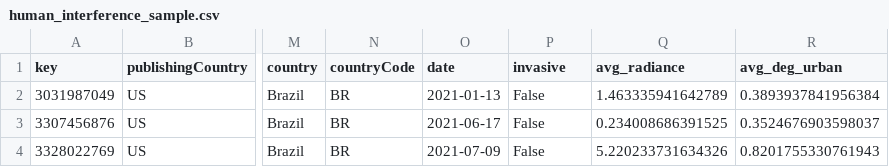
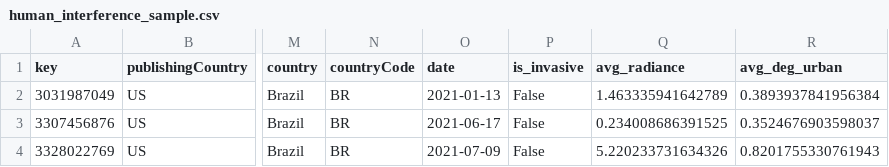
Before and after one commit to tekritesh/bio-mos, a CSV file: dashboard/human_interference_sample.csv, drawn as a sheet; only a part is shown, gaps mark what is left out; the diff names each change by its address in the sheet, - before the commit and + after, or states it on an @@ line.

```diff
--- a/dashboard/human_interference_sample.csv
+++ b/dashboard/human_interference_sample.csv
-P1: invasive
+P1: is_invasive
```
Also changed, not shown: 1 other file.
